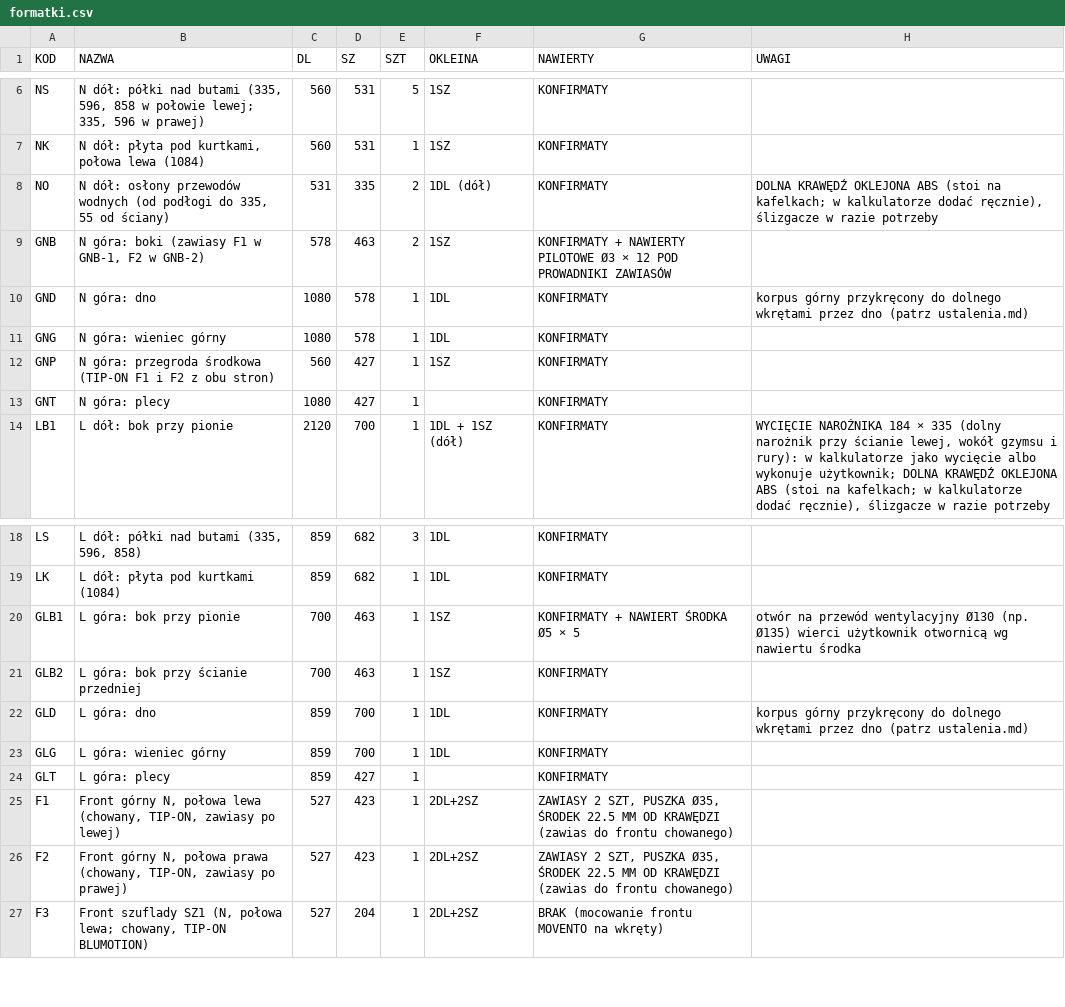
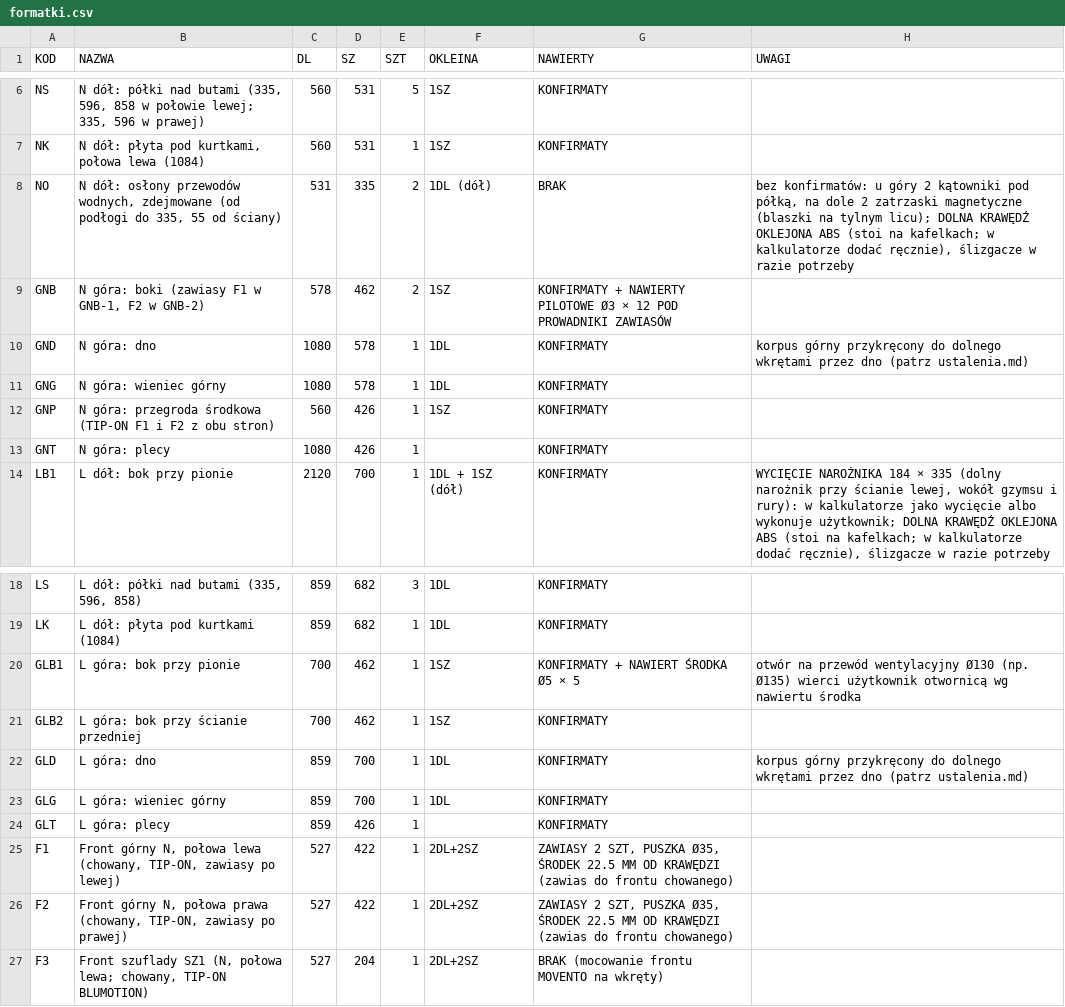
Before and after one commit to toboche/home-furniture, a CSV file: garderoba/wyniki/formatki.csv, drawn as a sheet; only a part is shown, gaps mark what is left out.

```diff
--- a/garderoba/wyniki/formatki.csv
+++ b/garderoba/wyniki/formatki.csv
@@ -7,8 +7,8 @@ NS;"N dół: półki nad butami (335, 596, 858 w połowie lewej; 335, 596 w praw
 NK;N dół: płyta pod kurtkami, połowa lewa (1084);560;531;1;1SZ;KONFIRMATY;
-NO;N dół: osłony przewodów wodnych (od podłogi do 335, 55 od ściany);531;335;2;1DL (dół);KONFIRMATY;"DOLNA KRAWĘDŹ OKLEJONA ABS (stoi na kafelkach; w kalkulatorze dodać ręcznie), ślizgacze w razie potrzeby"
-GNB;N góra: boki (zawiasy F1 w GNB-1, F2 w GNB-2);578;463;2;1SZ;KONFIRMATY + NAWIERTY PILOTOWE Ø3 × 12 POD PROWADNIKI ZAWIASÓW;
+NO;N dół: osłony przewodów wodnych, zdejmowane (od podłogi do 335, 55 od ściany);531;335;2;1DL (dół);BRAK;"bez konfirmatów: u góry 2 kątowniki pod półką, na dole 2 zatrzaski magnetyczne (blaszki na tylnym licu); DOLNA KRAWĘDŹ OKLEJONA ABS (stoi na kafelkach; w kalkulatorze dodać ręcznie), ślizgacze w razie potrzeby"
+GNB;N góra: boki (zawiasy F1 w GNB-1, F2 w GNB-2);578;462;2;1SZ;KONFIRMATY + NAWIERTY PILOTOWE Ø3 × 12 POD PROWADNIKI ZAWIASÓW;
 GND;N góra: dno;1080;578;1;1DL;KONFIRMATY;korpus górny przykręcony do dolnego wkrętami przez dno (patrz ustalenia.md)
 GNG;N góra: wieniec górny;1080;578;1;1DL;KONFIRMATY;
-GNP;N góra: przegroda środkowa (TIP-ON F1 i F2 z obu stron);560;427;1;1SZ;KONFIRMATY;
-GNT;N góra: plecy;1080;427;1;;KONFIRMATY;
+GNP;N góra: przegroda środkowa (TIP-ON F1 i F2 z obu stron);560;426;1;1SZ;KONFIRMATY;
+GNT;N góra: plecy;1080;426;1;;KONFIRMATY;
 LB1;L dół: bok przy pionie;2120;700;1;1DL + 1SZ (dół);KONFIRMATY;"WYCIĘCIE NAROŻNIKA 184 × 335 (dolny narożnik przy ścianie lewej, wokół gzymsu i rury): w kalkulatorze jako wycięcie albo wykonuje użytkownik; DOLNA KRAWĘDŹ OKLEJONA ABS (stoi na kafelkach; w kalkulatorze dodać ręcznie), ślizgacze w razie potrzeby"
@@ -19,9 +19,9 @@ LS;L dół: półki nad butami (335, 596, 858);859;682;3;1DL;KONFIRMATY;
 LK;L dół: płyta pod kurtkami (1084);859;682;1;1DL;KONFIRMATY;
-GLB1;L góra: bok przy pionie;700;463;1;1SZ;KONFIRMATY + NAWIERT ŚRODKA Ø5 × 5;otwór na przewód wentylacyjny Ø130 (np. Ø135) wierci użytkownik otwornicą wg nawiertu środka
-GLB2;L góra: bok przy ścianie przedniej;700;463;1;1SZ;KONFIRMATY;
+GLB1;L góra: bok przy pionie;700;462;1;1SZ;KONFIRMATY + NAWIERT ŚRODKA Ø5 × 5;otwór na przewód wentylacyjny Ø130 (np. Ø135) wierci użytkownik otwornicą wg nawiertu środka
+GLB2;L góra: bok przy ścianie przedniej;700;462;1;1SZ;KONFIRMATY;
 GLD;L góra: dno;859;700;1;1DL;KONFIRMATY;korpus górny przykręcony do dolnego wkrętami przez dno (patrz ustalenia.md)
 GLG;L góra: wieniec górny;859;700;1;1DL;KONFIRMATY;
-GLT;L góra: plecy;859;427;1;;KONFIRMATY;
-F1;Front górny N, połowa lewa (chowany, TIP-ON, zawiasy po lewej);527;423;1;2DL+2SZ;ZAWIASY 2 SZT, PUSZKA Ø35, ŚRODEK 22.5 MM OD KRAWĘDZI (zawias do frontu chowanego);
-F2;Front górny N, połowa prawa (chowany, TIP-ON, zawiasy po prawej);527;423;1;2DL+2SZ;ZAWIASY 2 SZT, PUSZKA Ø35, ŚRODEK 22.5 MM OD KRAWĘDZI (zawias do frontu chowanego);
+GLT;L góra: plecy;859;426;1;;KONFIRMATY;
+F1;Front górny N, połowa lewa (chowany, TIP-ON, zawiasy po lewej);527;422;1;2DL+2SZ;ZAWIASY 2 SZT, PUSZKA Ø35, ŚRODEK 22.5 MM OD KRAWĘDZI (zawias do frontu chowanego);
+F2;Front górny N, połowa prawa (chowany, TIP-ON, zawiasy po prawej);527;422;1;2DL+2SZ;ZAWIASY 2 SZT, PUSZKA Ø35, ŚRODEK 22.5 MM OD KRAWĘDZI (zawias do frontu chowanego);
 F3;"Front szuflady SZ1 (N, połowa lewa; chowany, TIP-ON BLUMOTION)";527;204;1;2DL+2SZ;BRAK (mocowanie frontu MOVENTO na wkręty);
```
Also changed, not shown: garderoba/wyniki/kalkulator_nawierty.csv, 11 other files.
